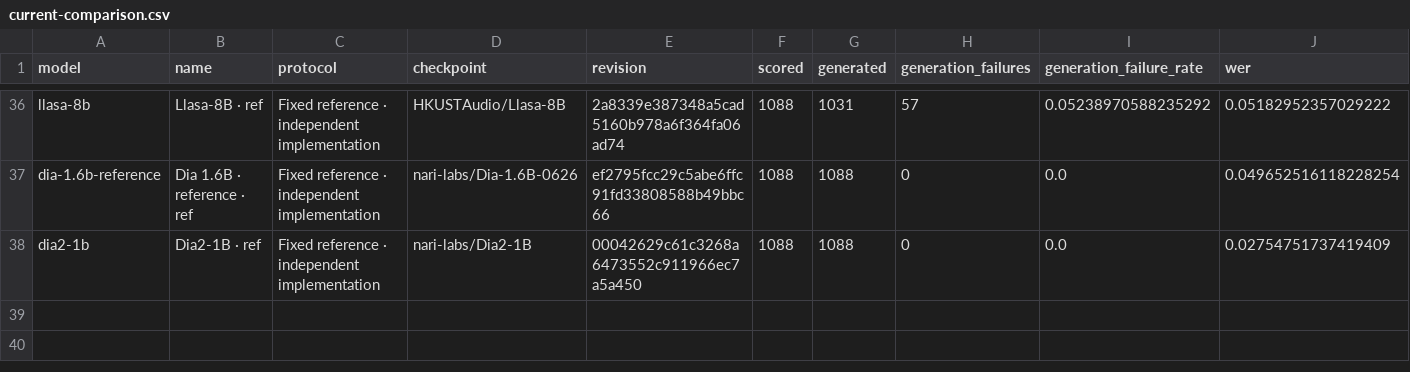
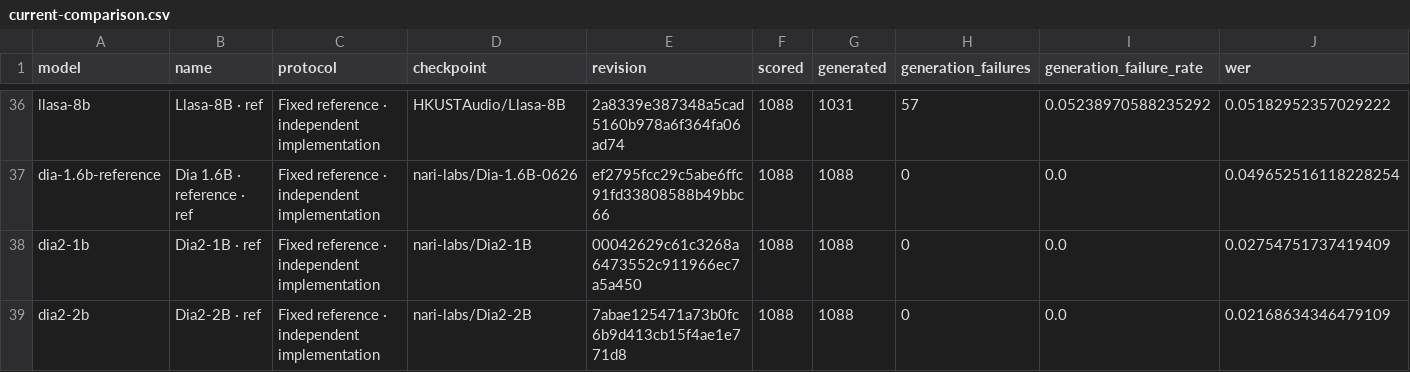
Before and after one commit to kadirnar/voicehub-arena, a CSV file: hf-space/data/current-comparison.csv, drawn as a sheet; only a part is shown, gaps mark what is left out; rows hold the shown columns only; the diff names each change by its address in the sheet, - before the commit and + after, or states it on an @@ line.

Commit message:
Complete all six reference evaluations and publish 38-configuration arena

```diff
--- a/hf-space/data/current-comparison.csv
+++ b/hf-space/data/current-comparison.csv
+row 39: dia2-2b | Dia2-2B · ref | Fixed reference · independent implementation | nari-labs/Dia2-2B | 7abae125471a73b0fc6b9d413cb15f4ae1e771d8 | 1088 | 1088 | 0 | 0.0 | 0.02168634346479109
```
Also changed, not shown: 33 other files.
